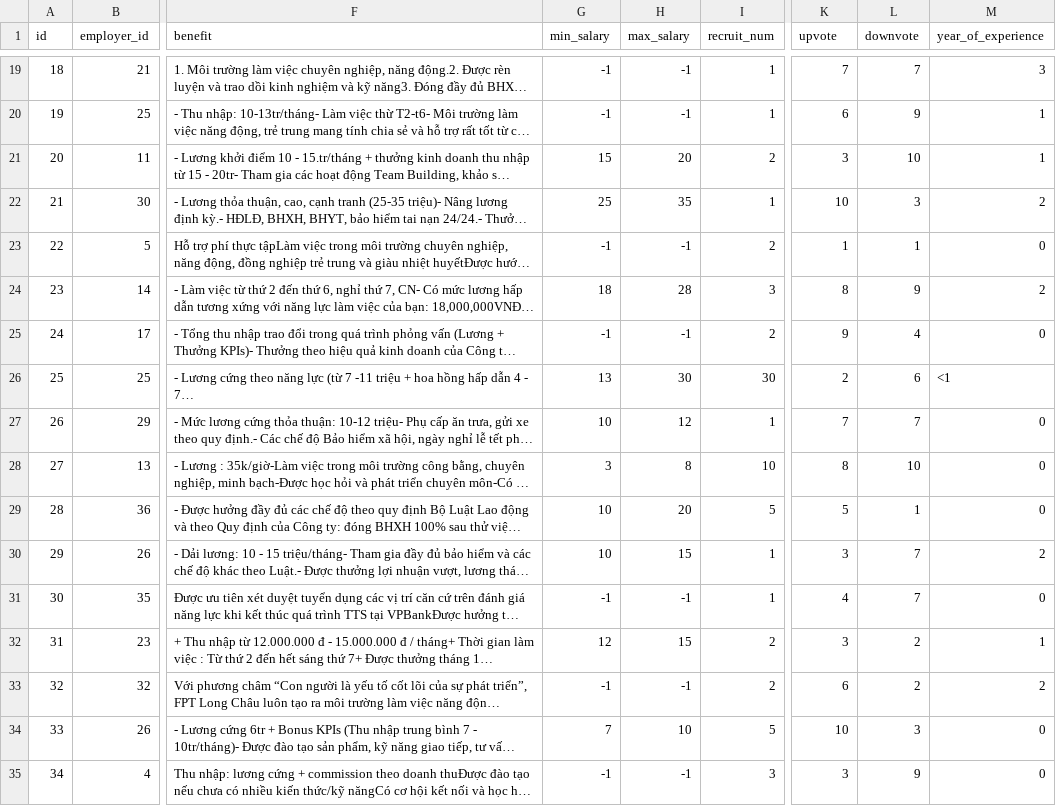
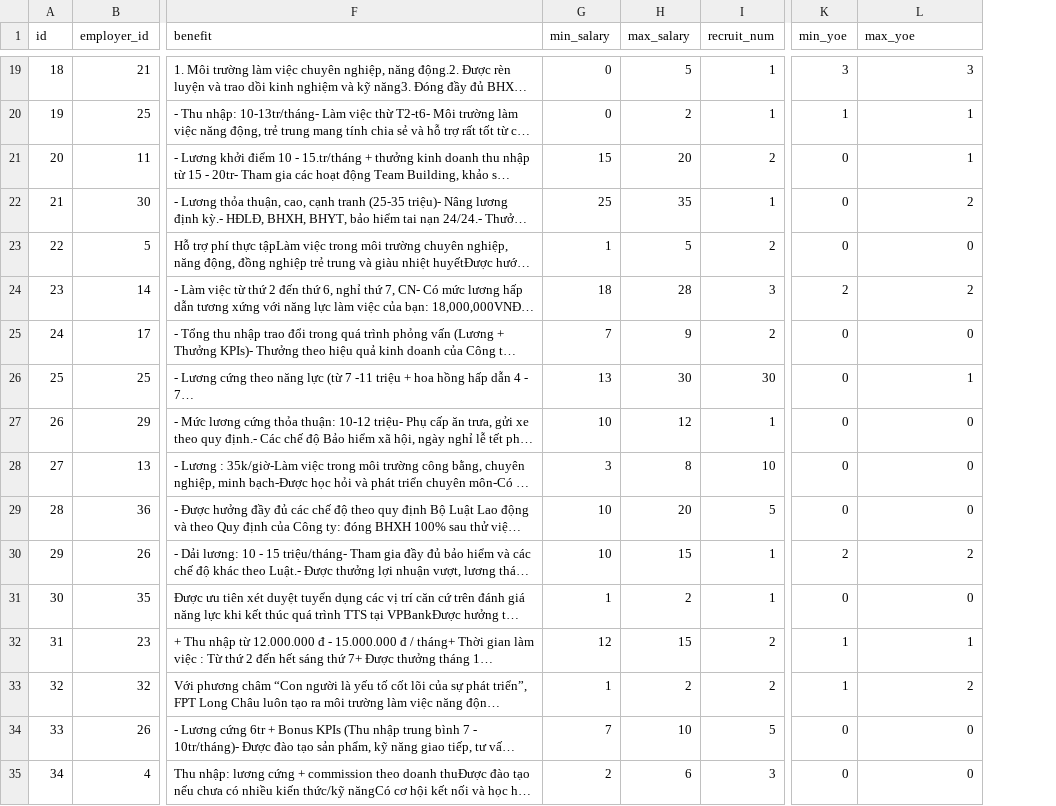
Before and after one commit to bao8816/job-recommendation-backend, a CSV file: database/seeding_data/jobs.csv, drawn as a sheet; only a part is shown, gaps mark what is left out; long unchanged cells end in …; removed rows and columns are numbered as before the commit, all else as after; the diff covers the shown part only; the diff names each change by its address in the sheet, - before the commit and + after, or states it on an @@ line.

```diff
--- a/database/seeding_data/jobs.csv
+++ b/database/seeding_data/jobs.csv
-column L (downvote), rows 19-35: 7 | 9 | 10 | 3 | 1 | 9 | 4 | 6 | 7 | 10 | 1 | 7 | 7 | 2 | 2 | 3 | 9
-K1: upvote
+K1: min_yoe
-L1: year_of_experience
+L1: max_yoe
-G19:G20 (min_salary): -1
+G19:G20 (min_salary): 0
-H19 (max_salary): -1
+H19 (max_salary): 5
-K19 (min_yoe): 7
+K19 (min_yoe): 3
-H20 (max_salary): -1
+H20 (max_salary): 2
-K20 (min_yoe): 6
+K20 (min_yoe): 1
-K21 (min_yoe): 3
+K21 (min_yoe): 0
-K22 (min_yoe): 10
+K22 (min_yoe): 0
-G23 (min_salary): -1
+G23 (min_salary): 1
-H23 (max_salary): -1
+H23 (max_salary): 5
-K23 (min_yoe): 1
+K23 (min_yoe): 0
-K24 (min_yoe): 8
+K24 (min_yoe): 2
-G25 (min_salary): -1
+G25 (min_salary): 7
-H25 (max_salary): -1
+H25 (max_salary): 9
-K25 (min_yoe): 9
+K25 (min_yoe): 0
-K26 (min_yoe): 2
+K26 (min_yoe): 0
-L26 (max_yoe): <1
+L26 (max_yoe): 1
-K27 (min_yoe): 7
+K27 (min_yoe): 0
-K28 (min_yoe): 8
+K28 (min_yoe): 0
-K29 (min_yoe): 5
+K29 (min_yoe): 0
-K30 (min_yoe): 3
+K30 (min_yoe): 2
-G31 (min_salary): -1
+G31 (min_salary): 1
-H31 (max_salary): -1
+H31 (max_salary): 2
-K31 (min_yoe): 4
+K31 (min_yoe): 0
-K32 (min_yoe): 3
+K32 (min_yoe): 1
-G33 (min_salary): -1
+G33 (min_salary): 1
-H33 (max_salary): -1
+H33 (max_salary): 2
-K33 (min_yoe): 6
+K33 (min_yoe): 1
-K34 (min_yoe): 10
+K34 (min_yoe): 0
-G35 (min_salary): -1
+G35 (min_salary): 2
-H35 (max_salary): -1
+H35 (max_salary): 6
-K35 (min_yoe): 3
+K35 (min_yoe): 0
```
Also changed, not shown: 63 edited cells elsewhere in this file, 2 other files.
